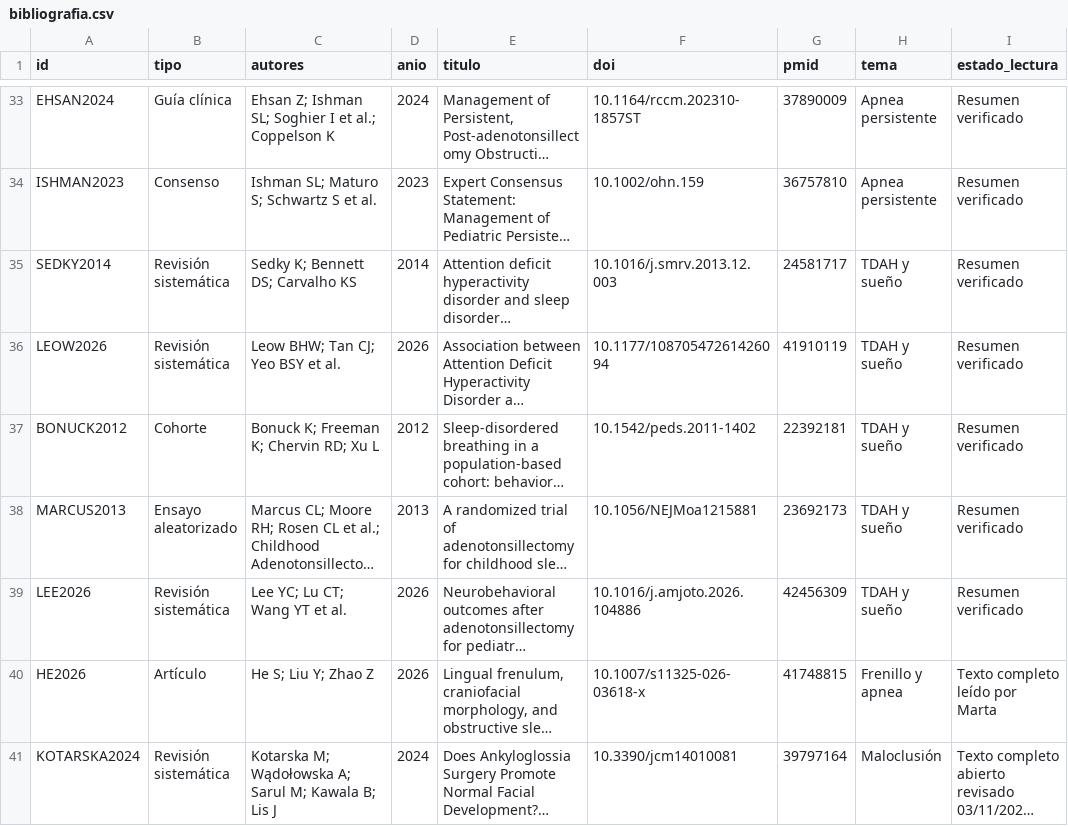
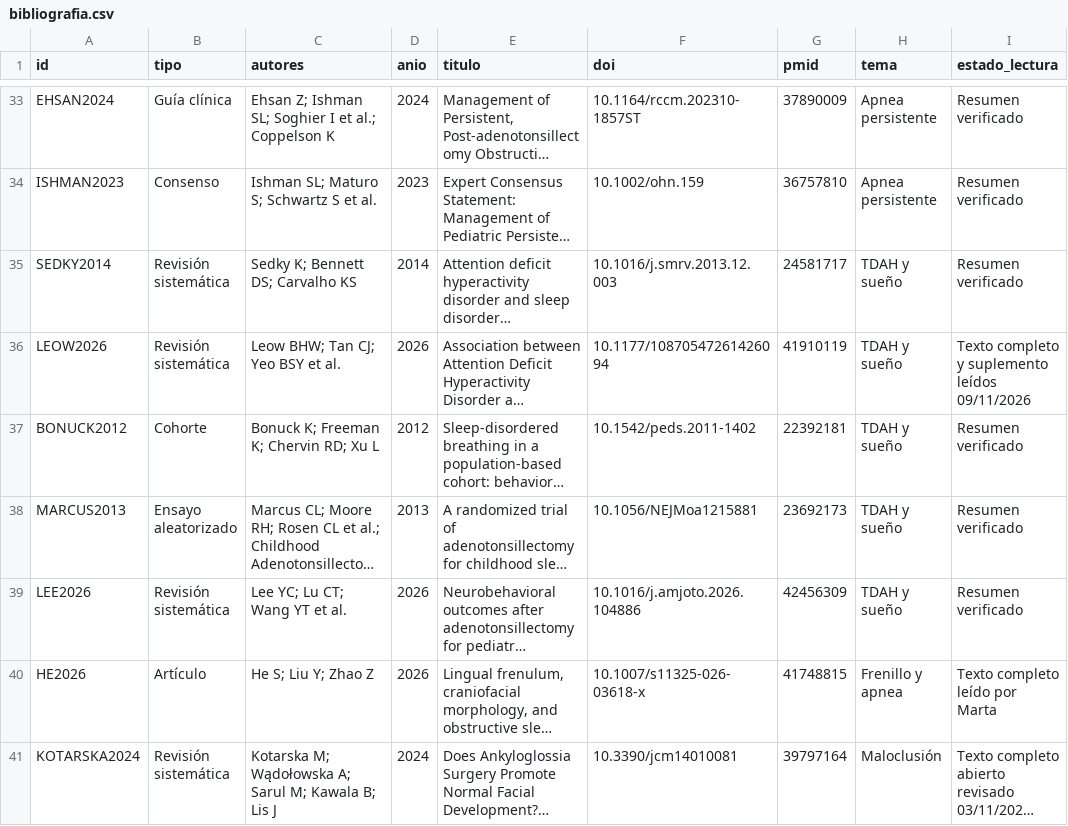
Before and after one commit to mprietob/evidencia-orofacial, a CSV file: fuentes/bibliografia.csv, drawn as a sheet; only a part is shown, gaps mark what is left out; long unchanged cells end in …; the diff names each change by its address in the sheet, - before the commit and + after, or states it on an @@ line.

```diff
--- a/fuentes/bibliografia.csv
+++ b/fuentes/bibliografia.csv
-I36 (estado_lectura): Resumen verificado
+I36 (estado_lectura): Texto completo y suplemento leídos 09/11/2026
```
Also changed, not shown: fuentes/indice-fichas.csv, 2 other files.
